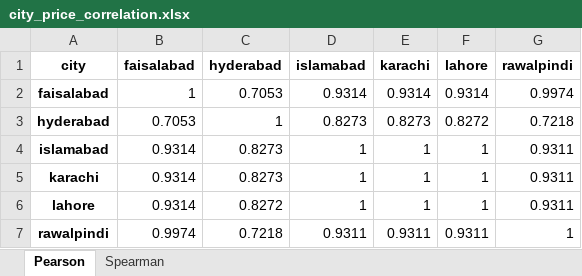
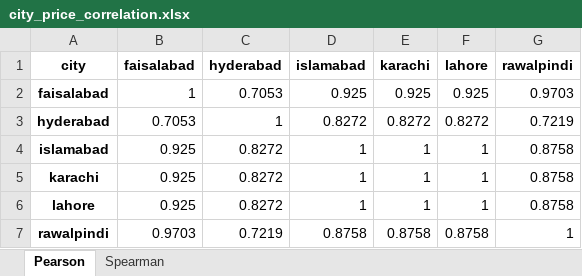
Before and after one commit to ahmedbutt1056/pk-supermarket-price-comparison, an Excel workbook: analysis/results/city_price_correlation.xlsx, sheet Pearson, drawn as a sheet; values as stored, in another font and other column widths than the file's, no borders; the diff names each change by its address in the sheet, - before the commit and + after, or states it on an @@ line.

```diff
--- a/analysis/results/city_price_correlation.xlsx (sheet Pearson)
+++ b/analysis/results/city_price_correlation.xlsx (sheet Pearson)
-D2 (islamabad): 0.9314
+D2 (islamabad): 0.925
-E2 (karachi): 0.9314
+E2 (karachi): 0.925
-F2 (lahore): 0.9314
+F2 (lahore): 0.925
-G2 (rawalpindi): 0.9974
+G2 (rawalpindi): 0.9703
-D3 (islamabad): 0.8273
+D3 (islamabad): 0.8272
-E3 (karachi): 0.8273
+E3 (karachi): 0.8272
-G3 (rawalpindi): 0.7218
+G3 (rawalpindi): 0.7219
-B4:B6 (faisalabad): 0.9314
+B4:B6 (faisalabad): 0.925
-C4:C5 (hyderabad): 0.8273
+C4:C5 (hyderabad): 0.8272
-G4:G6 (rawalpindi): 0.9311
+G4:G6 (rawalpindi): 0.8758
-B7 (faisalabad): 0.9974
+B7 (faisalabad): 0.9703
-C7 (hyderabad): 0.7218
+C7 (hyderabad): 0.7219
-D7 (islamabad): 0.9311
+D7 (islamabad): 0.8758
-E7 (karachi): 0.9311
+E7 (karachi): 0.8758
-F7 (lahore): 0.9311
+F7 (lahore): 0.8758
```
Also changed, not shown: sheet Spearman, analysis/results/category_dispersion.xlsx, analysis/results/correlation_summary.xlsx, 24 other files.
